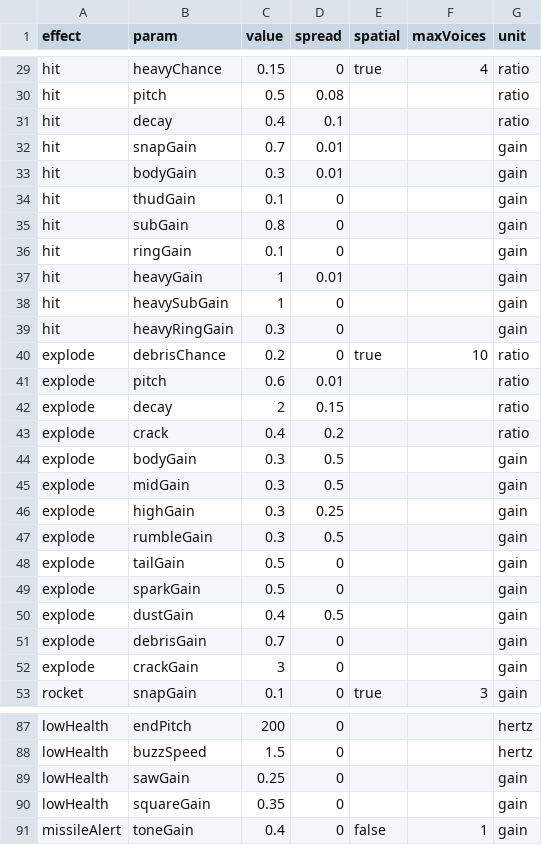
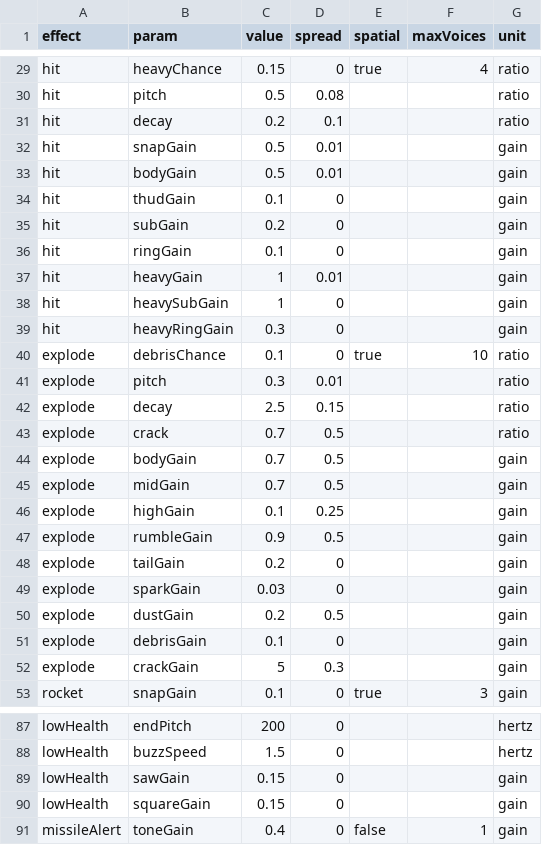
Before and after one commit to lyonbach/mass-shooter, a CSV file: sounds.csv, drawn as a sheet; only a part is shown, gaps mark what is left out; the diff covers the shown part only.

```diff
--- a/sounds.csv
+++ b/sounds.csv
@@ -30,7 +30,7 @@ hit,heavyChance,0.15,0,true,4,ratio
 hit,pitch,0.5,0.08,,,ratio
-hit,decay,0.4,0.1,,,ratio
-hit,snapGain,0.7,0.01,,,gain
-hit,bodyGain,0.3,0.01,,,gain
+hit,decay,0.2,0.1,,,ratio
+hit,snapGain,0.5,0.01,,,gain
+hit,bodyGain,0.5,0.01,,,gain
 hit,thudGain,0.1,0,,,gain
-hit,subGain,0.8,0,,,gain
+hit,subGain,0.2,0,,,gain
 hit,ringGain,0.1,0,,,gain
@@ -39,15 +39,15 @@ hit,heavySubGain,1,0,,,gain
 hit,heavyRingGain,0.3,0,,,gain
-explode,debrisChance,0.2,0,true,10,ratio
-explode,pitch,0.6,0.01,,,ratio
-explode,decay,2,0.15,,,ratio
-explode,crack,0.4,0.2,,,ratio
-explode,bodyGain,0.3,0.5,,,gain
-explode,midGain,0.3,0.5,,,gain
-explode,highGain,0.3,0.25,,,gain
-explode,rumbleGain,0.3,0.5,,,gain
-explode,tailGain,0.5,0,,,gain
-explode,sparkGain,0.5,0,,,gain
-explode,dustGain,0.4,0.5,,,gain
-explode,debrisGain,0.7,0,,,gain
-explode,crackGain,3,0,,,gain
+explode,debrisChance,0.1,0,true,10,ratio
+explode,pitch,0.3,0.01,,,ratio
+explode,decay,2.5,0.15,,,ratio
+explode,crack,0.7,0.5,,,ratio
+explode,bodyGain,0.7,0.5,,,gain
+explode,midGain,0.7,0.5,,,gain
+explode,highGain,0.1,0.25,,,gain
+explode,rumbleGain,0.9,0.5,,,gain
+explode,tailGain,0.2,0,,,gain
+explode,sparkGain,0.03,0,,,gain
+explode,dustGain,0.2,0.5,,,gain
+explode,debrisGain,0.1,0,,,gain
+explode,crackGain,5,0.3,,,gain
 rocket,snapGain,0.1,0,true,3,gain
@@ -88,4 +88,4 @@ lowHealth,endPitch,200,0,,,hertz
 lowHealth,buzzSpeed,1.5,0,,,hertz
-lowHealth,sawGain,0.25,0,,,gain
-lowHealth,squareGain,0.35,0,,,gain
+lowHealth,sawGain,0.15,0,,,gain
+lowHealth,squareGain,0.15,0,,,gain
 missileAlert,toneGain,0.4,0,false,1,gain
```
Also changed, not shown: 19 edited cells elsewhere in this file, 3 other files.
